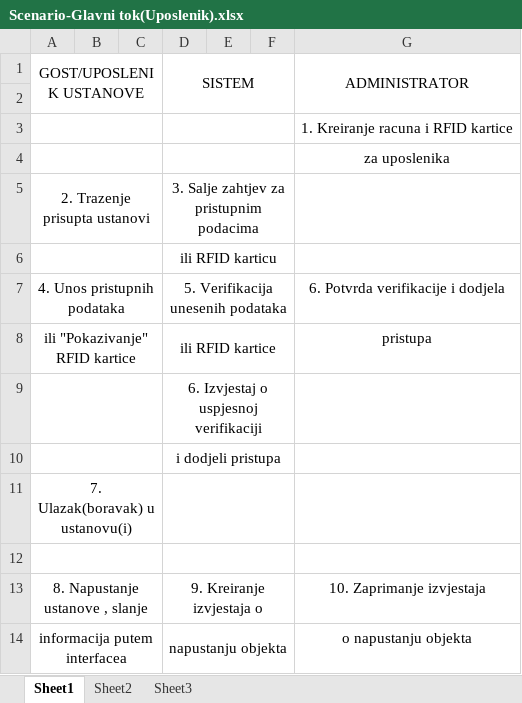
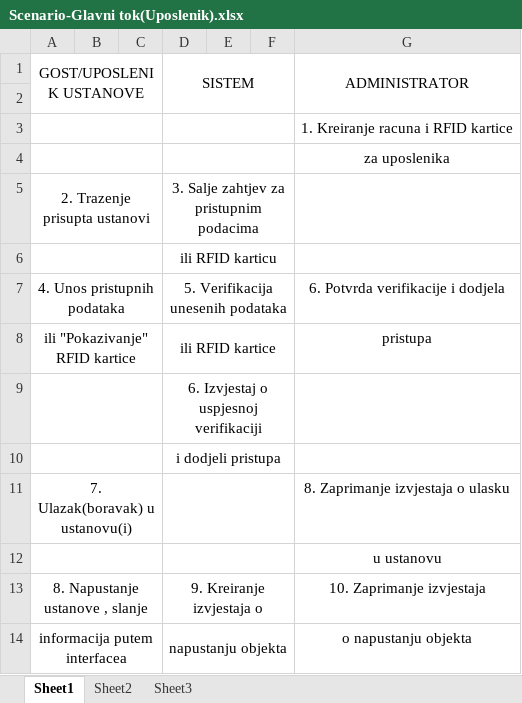
Before and after one commit to JasminkoVidakovic/SurveillanceSystem, an Excel workbook: Scenario/Scenario-Glavni tok(Uposlenik).xlsx, sheet Sheet1, drawn as a sheet; values as stored, in another font and other column widths than the file's, no borders; the diff names each change by its address in the sheet, - before the commit and + after, or states it on an @@ line.

Commit message:
UseCase Diagram & Scenario

```diff
--- a/Scenario/Scenario-Glavni tok(Uposlenik).xlsx (sheet Sheet1)
+++ b/Scenario/Scenario-Glavni tok(Uposlenik).xlsx (sheet Sheet1)
-G11 (ADMINISTRATOR): (empty)
+G11 (ADMINISTRATOR): 8. Zaprimanje izvjestaja o ulasku
-G12 (ADMINISTRATOR): (empty)
+G12 (ADMINISTRATOR): u ustanovu
```
